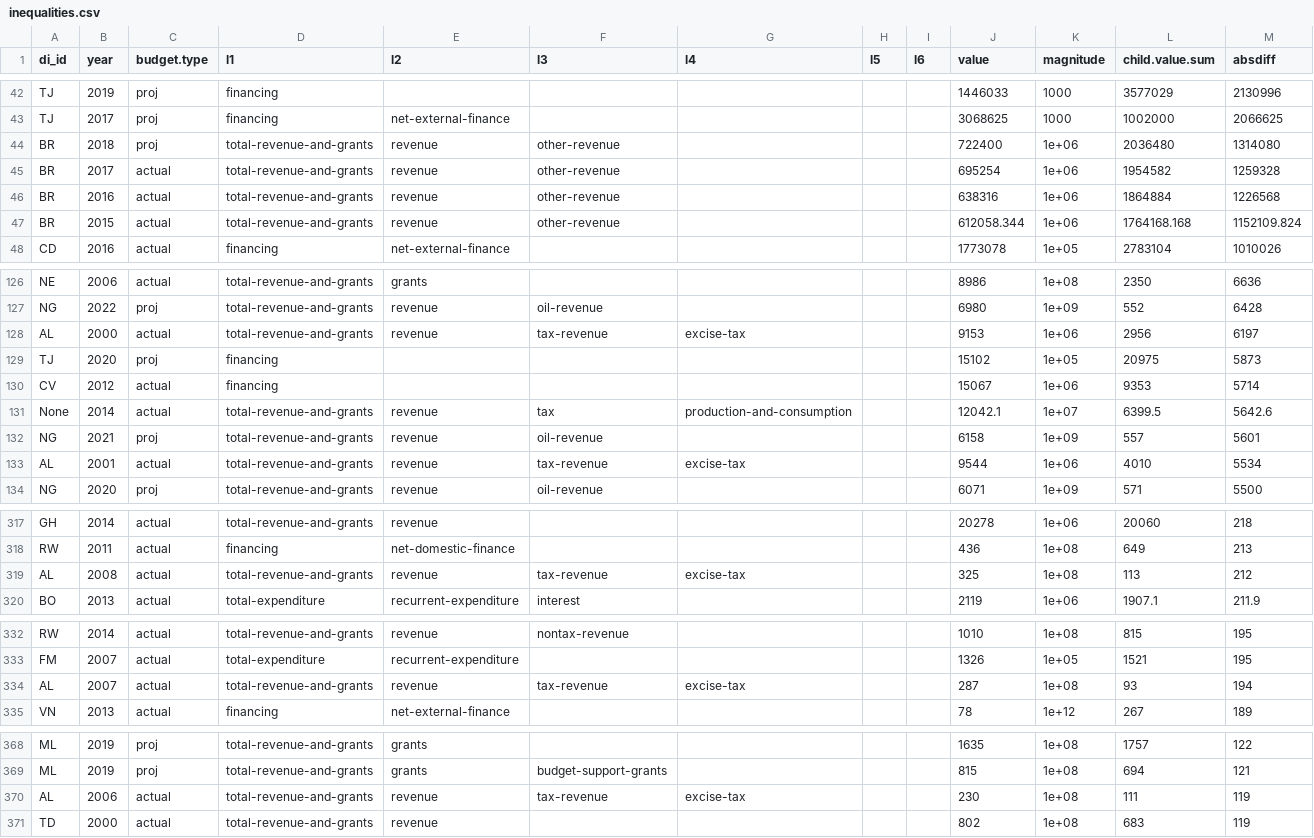
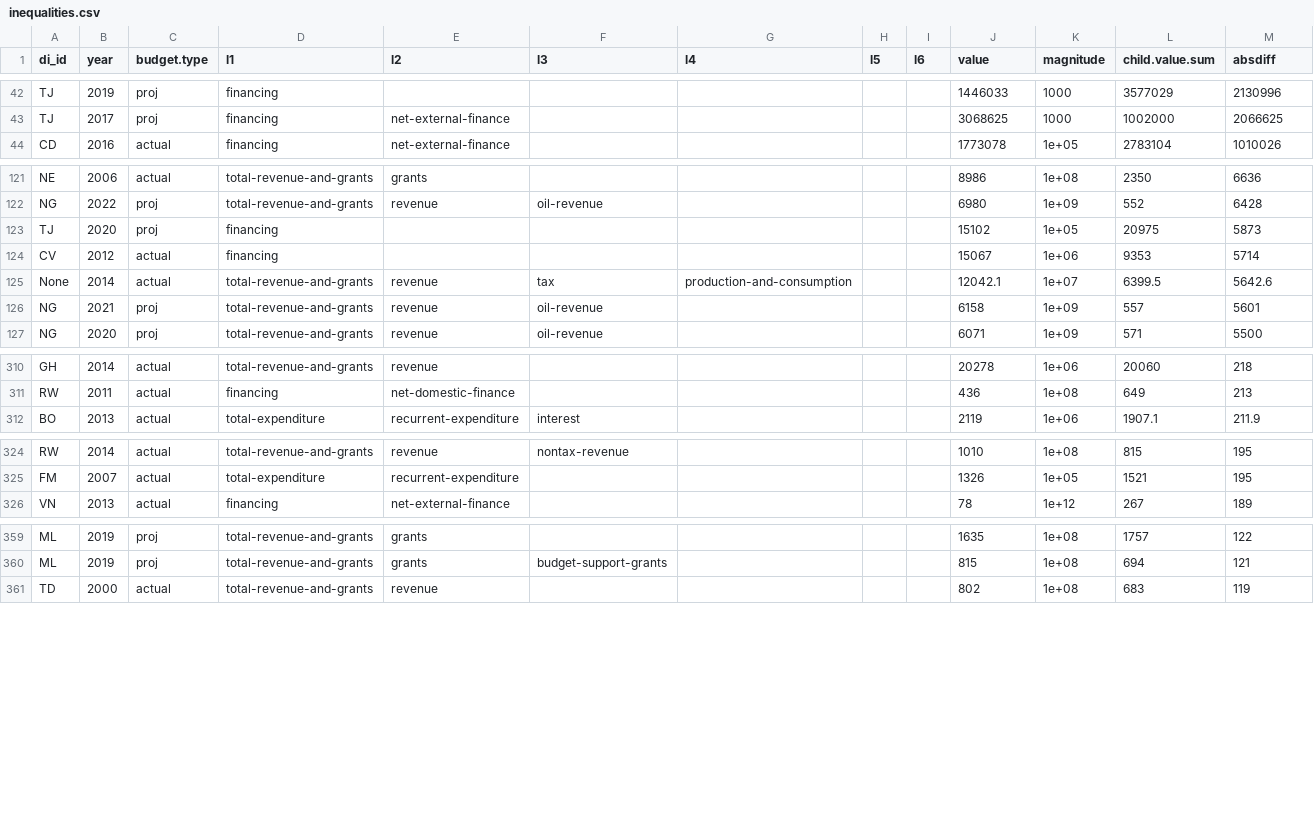
Before and after one commit to devinit/domestic_finance_2018, a CSV file: output/inequalities.csv, drawn as a sheet; only a part is shown, gaps mark what is left out; the diff covers the shown part only.

Commit message:
Fewer script inequalities

```diff
--- a/output/inequalities.csv
+++ b/output/inequalities.csv
@@ -43,6 +43,2 @@
 "TJ",2017,"proj","financing","net-external-finance",,,,,3068625,1000,1002000,2066625
-"BR",2018,"proj","total-revenue-and-grants","revenue","other-revenue",,,,722400,1e+06,2036480,1314080
-"BR",2017,"actual","total-revenue-and-grants","revenue","other-revenue",,,,695254,1e+06,1954582,1259328
-"BR",2016,"actual","total-revenue-and-grants","revenue","other-revenue",,,,638316,1e+06,1864884,1226568
-"BR",2015,"actual","total-revenue-and-grants","revenue","other-revenue",,,,612058.344,1e+06,1764168.168,1152109.824
 "CD",2016,"actual","financing","net-external-finance",,,,,1773078,1e+05,2783104,1010026
@@ -127,3 +122,2 @@
 "NG",2022,"proj","total-revenue-and-grants","revenue","oil-revenue",,,,6980,1e+09,552,6428
-"AL",2000,"actual","total-revenue-and-grants","revenue","tax-revenue","excise-tax",,,9153,1e+06,2956,6197
 "TJ",2020,"proj","financing",,,,,,15102,1e+05,20975,5873
@@ -132,3 +126,2 @@
 "NG",2021,"proj","total-revenue-and-grants","revenue","oil-revenue",,,,6158,1e+09,557,5601
-"AL",2001,"actual","total-revenue-and-grants","revenue","tax-revenue","excise-tax",,,9544,1e+06,4010,5534
 "NG",2020,"proj","total-revenue-and-grants","revenue","oil-revenue",,,,6071,1e+09,571,5500
@@ -318,3 +311,2 @@
 "RW",2011,"actual","financing","net-domestic-finance",,,,,436,1e+08,649,213
-"AL",2008,"actual","total-revenue-and-grants","revenue","tax-revenue","excise-tax",,,325,1e+08,113,212
 "BO",2013,"actual","total-expenditure","recurrent-expenditure","interest",,,,2119,1e+06,1907.1,211.9
@@ -333,3 +325,2 @@
 "FM",2007,"actual","total-expenditure","recurrent-expenditure",,,,,1326,1e+05,1521,195
-"AL",2007,"actual","total-revenue-and-grants","revenue","tax-revenue","excise-tax",,,287,1e+08,93,194
 "VN",2013,"actual","financing","net-external-finance",,,,,78,1e+12,267,189
@@ -369,3 +360,2 @@
 "ML",2019,"proj","total-revenue-and-grants","grants","budget-support-grants",,,,815,1e+08,694,121
-"AL",2006,"actual","total-revenue-and-grants","revenue","tax-revenue","excise-tax",,,230,1e+08,111,119
 "TD",2000,"actual","total-revenue-and-grants","revenue",,,,,802,1e+08,683,119
```
Also changed, not shown: 5 removed rows elsewhere in this file, output/domestic-budget-level.csv, 1 other file.
